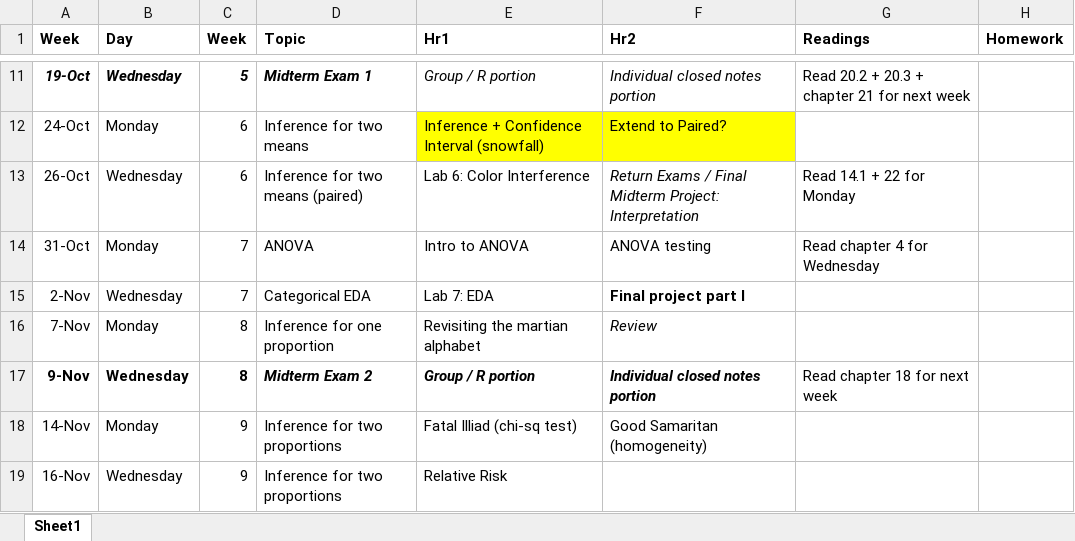
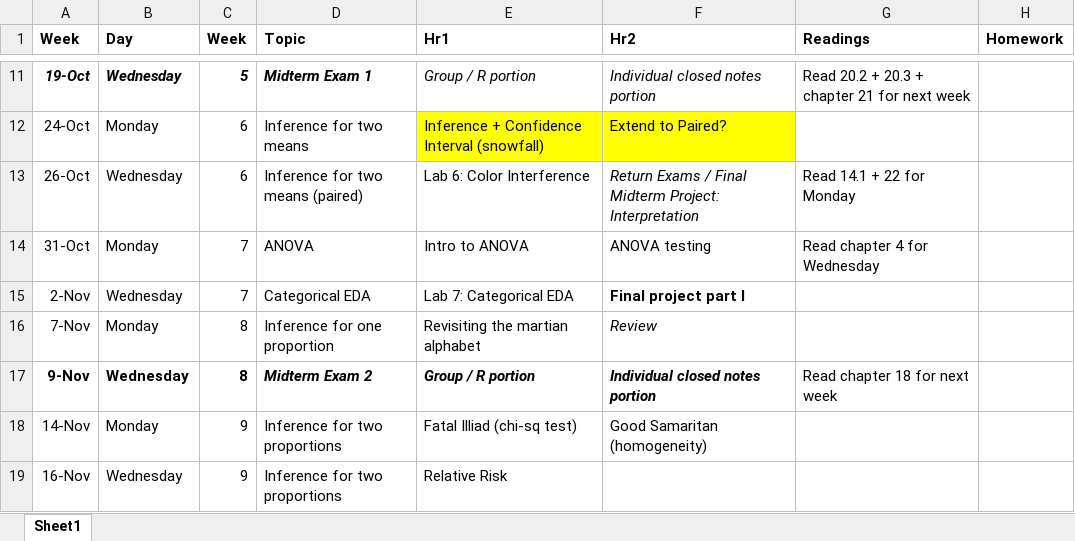
Before and after one commit to earobinson95/stat218-calpoly, an Excel workbook: 00-course-info/218-course-schedule.xlsx, sheet Sheet1, drawn as a sheet; only a part is shown, gaps mark what is left out; values as stored, in another font and other column widths than the file's, no borders; the diff names each change by its address in the sheet, - before the commit and + after, or states it on an @@ line.

```diff
--- a/00-course-info/218-course-schedule.xlsx (sheet Sheet1)
+++ b/00-course-info/218-course-schedule.xlsx (sheet Sheet1)
-E15 (Hr1): Lab 7: EDA
+E15 (Hr1): Lab 7: Categorical EDA
```
Also changed, not shown: 19 other files.
